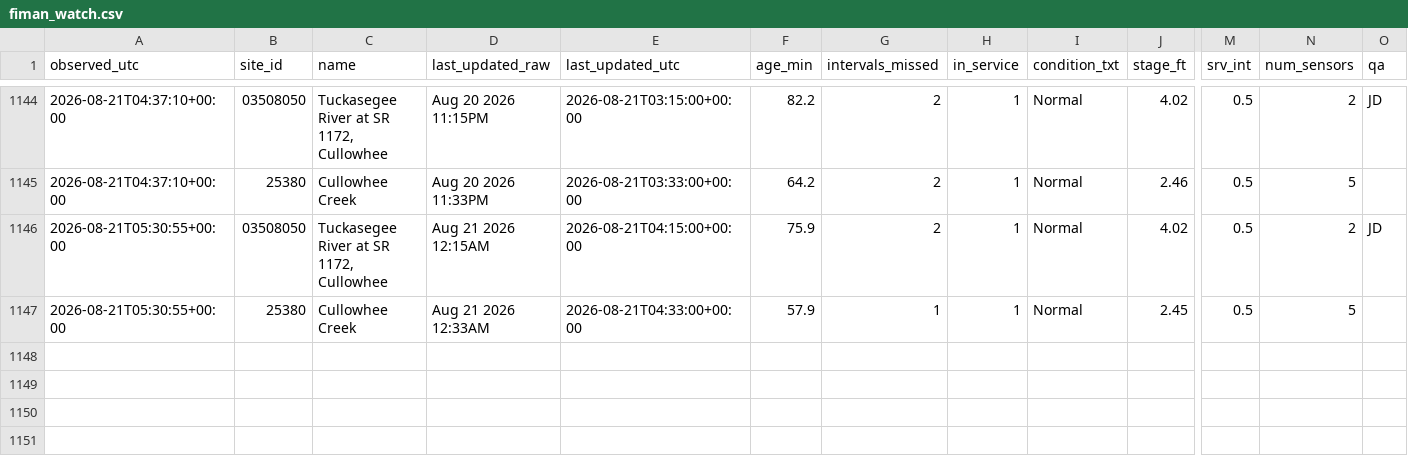
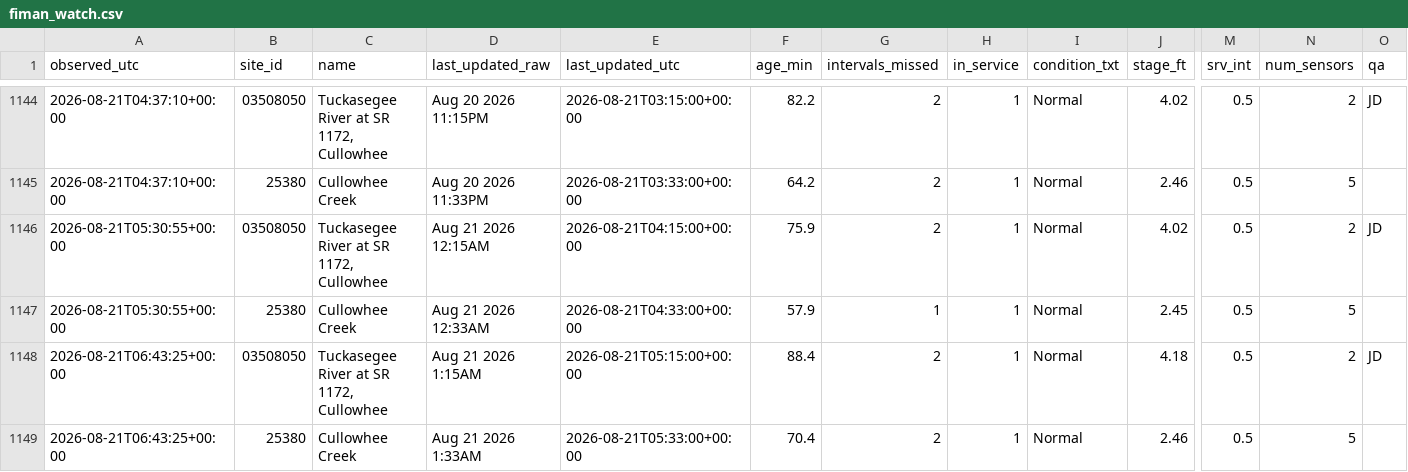
Before and after one commit to mickeybhenson-commits/Cullowhee-Weather, a CSV file: feed/fiman_watch.csv, drawn as a sheet; only a part is shown, gaps mark what is left out; rows hold the shown columns only; the diff names each change by its address in the sheet, - before the commit and + after, or states it on an @@ line.

Commit message:
feed: 2026-08-21T06:43:27Z

```diff
--- a/feed/fiman_watch.csv
+++ b/feed/fiman_watch.csv
+row 1148: 2026-08-21T06:43:25+00:00 | 03508050 | Tuckasegee River at SR 1172, Cullowhee | Aug 21 2026 1:15AM | 2026-08-21T05:15:00+00:00 | 88.4 | 2 | 1 | Normal | 4.18 | 0.5 | 2 | JD
+row 1149: 2026-08-21T06:43:25+00:00 | 25380 | Cullowhee Creek | Aug 21 2026 1:33AM | 2026-08-21T05:33:00+00:00 | 70.4 | 2 | 1 | Normal | 2.46 | 0.5 | 5
```
Also changed, not shown: 5 other files.
